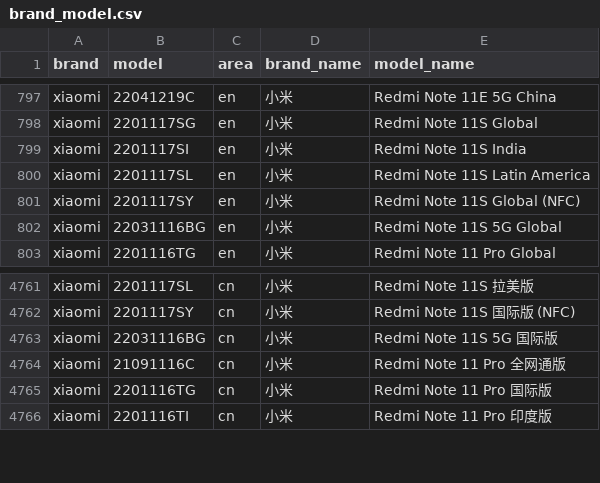
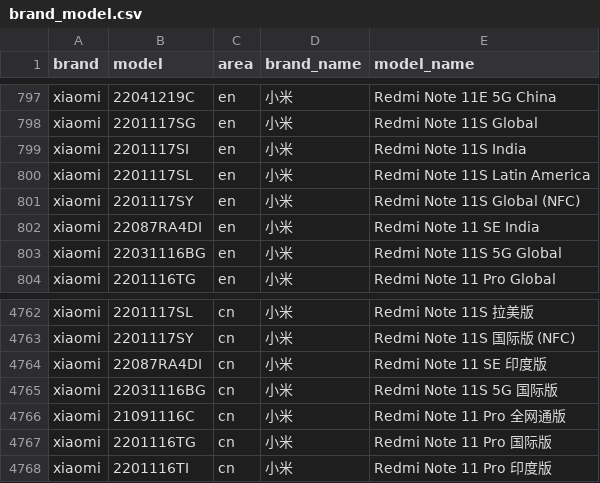
Before and after one commit to jantacy/mobilemodels, a CSV file: brand_model.csv, drawn as a sheet; only a part is shown, gaps mark what is left out; the diff names each change by its address in the sheet, - before the commit and + after, or states it on an @@ line.

Commit message:
Sync with MobileModels 3e3fe2ee146b42e8ce219ecc0c749f7b3d356abf

```diff
--- a/brand_model.csv
+++ b/brand_model.csv
+row 802: xiaomi | 22087RA4DI | en | 小米 | Redmi Note 11 SE India
+row 4764: xiaomi | 22087RA4DI | cn | 小米 | Redmi Note 11 SE 印度版
```
Also changed, not shown: 1 other file.
